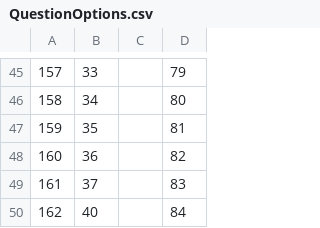
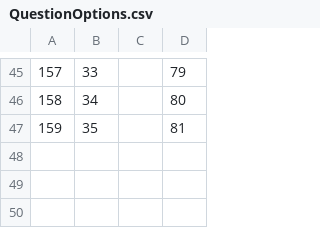
Before and after one commit to EyeSeeTea/pictureapp, a CSV file: app/src/myanmar/assets/QuestionOptions.csv, drawn as a sheet; only a part is shown, gaps mark what is left out; the diff names each change by its address in the sheet, - before the commit and + after, or states it on an @@ line.

```diff
--- a/app/src/myanmar/assets/QuestionOptions.csv
+++ b/app/src/myanmar/assets/QuestionOptions.csv
-row 48: 160 | 36 |  | 82
-row 49: 161 | 37 |  | 83
-row 50: 162 | 40 |  | 84
```
Also changed, not shown: app/src/myanmar/assets/Matches.csv, app/src/myanmar/assets/QuestionRelations.csv, 4 other files.
